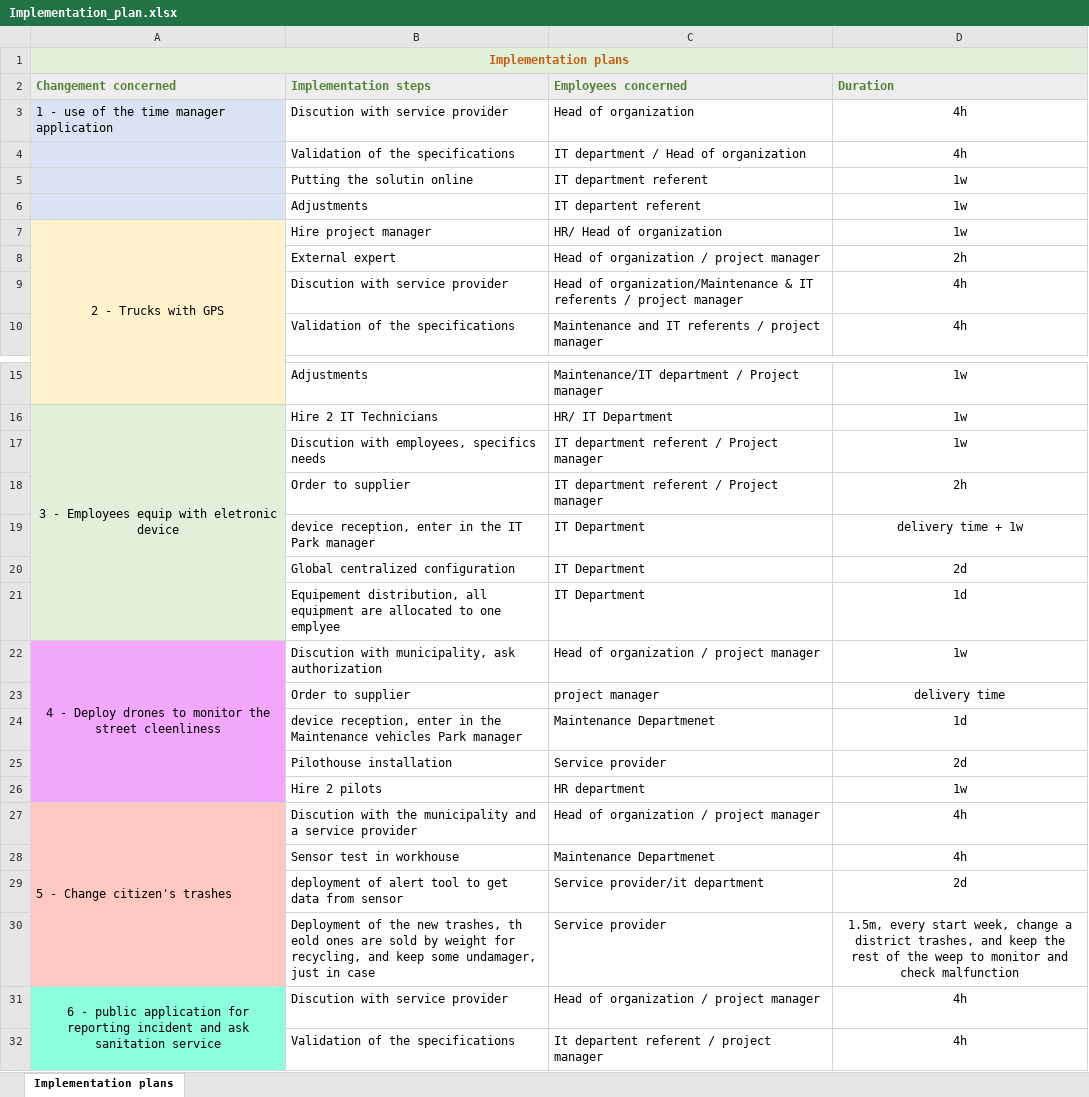
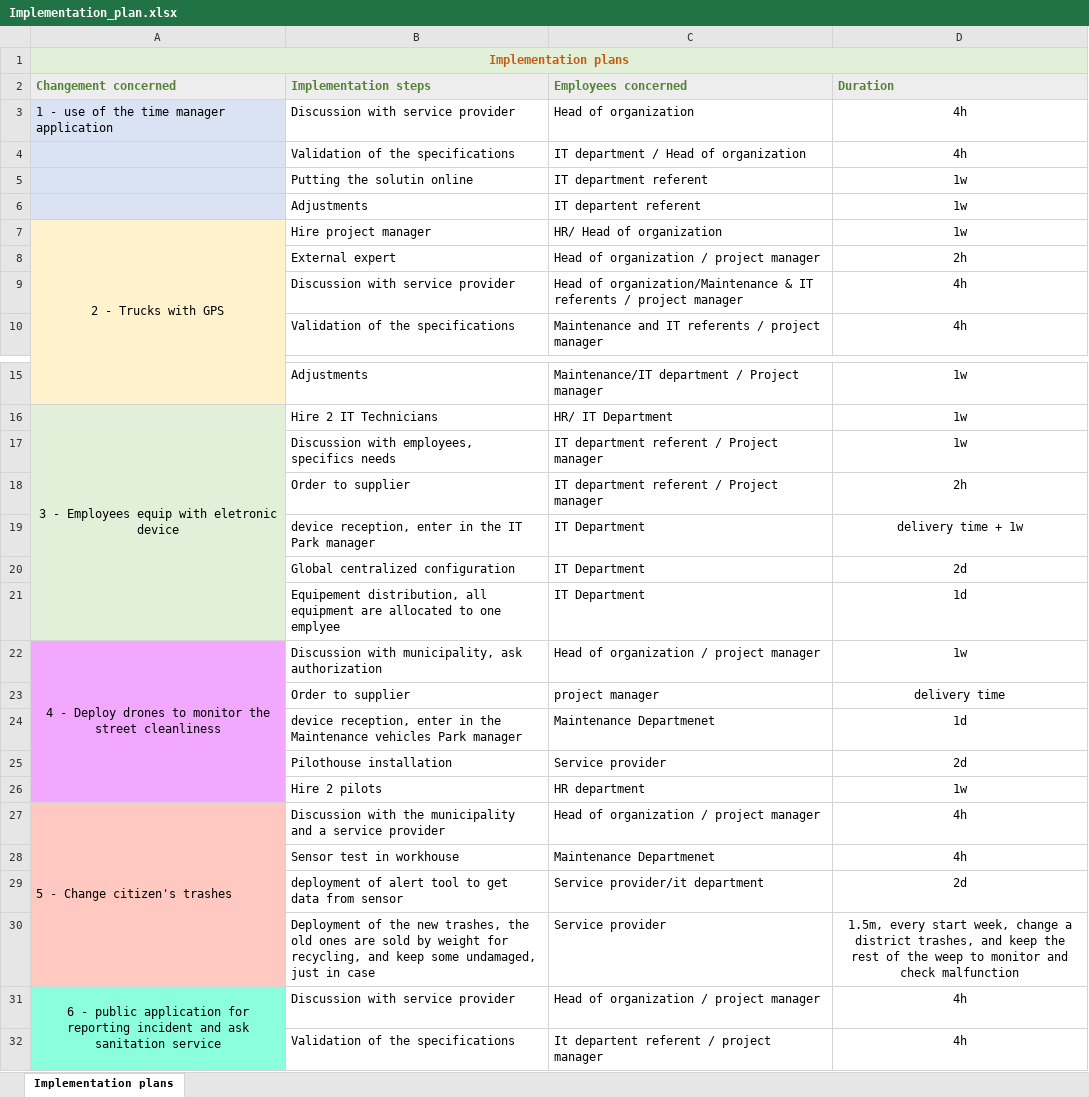
Before and after one commit to Makon1001/gotham_2020_20, an Excel workbook: Phase-1-preparation/Implementation plan/Implementation_plan.xlsx, sheet Implementation plans, drawn as a sheet; only a part is shown, gaps mark what is left out; values as stored, in another font and other column widths than the file's, no borders; the diff names each change by its address in the sheet, - before the commit and + after, or states it on an @@ line.

```diff
--- a/Phase-1-preparation/Implementation plan/Implementation_plan.xlsx (sheet Implementation plans)
+++ b/Phase-1-preparation/Implementation plan/Implementation_plan.xlsx (sheet Implementation plans)
-B3 (Implementation steps): Discution with service provider
+B3 (Implementation steps): Discussion with service provider
-B9 (Implementation steps): Discution with service provider
+B9 (Implementation steps): Discussion with service provider
-B17 (Implementation steps): Discution with employees, specifics needs
+B17 (Implementation steps): Discussion with employees, specifics needs
-A22 (Changement concerned): …the street cleenliness
+A22 (Changement concerned): …the street cleanliness
-B22 (Implementation steps): Discution with municipality,…
+B22 (Implementation steps): Discussion with municipality,…
-B27 (Implementation steps): Discution with the…
+B27 (Implementation steps): Discussion with the…
-B30 (Implementation steps): …new trashes, th eold ones are sold by weight for recycling, and keep some undamager, just in…
+B30 (Implementation steps): …new trashes, the old ones are sold by weight for recycling, and keep some undamaged, just in…
-B31 (Implementation steps): Discution with service provider
+B31 (Implementation steps): Discussion with service provider
```
Also changed, not shown: Phase-1-preparation/Training_plans/training_plans.xlsx, 2 other files.
